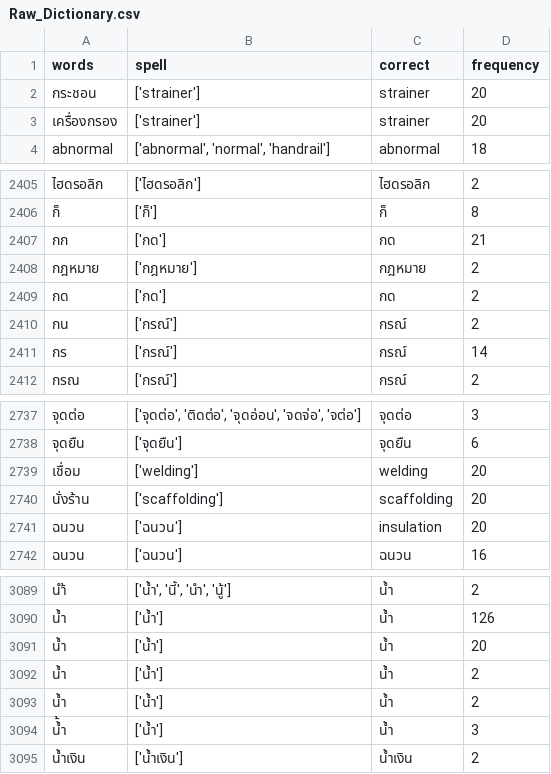
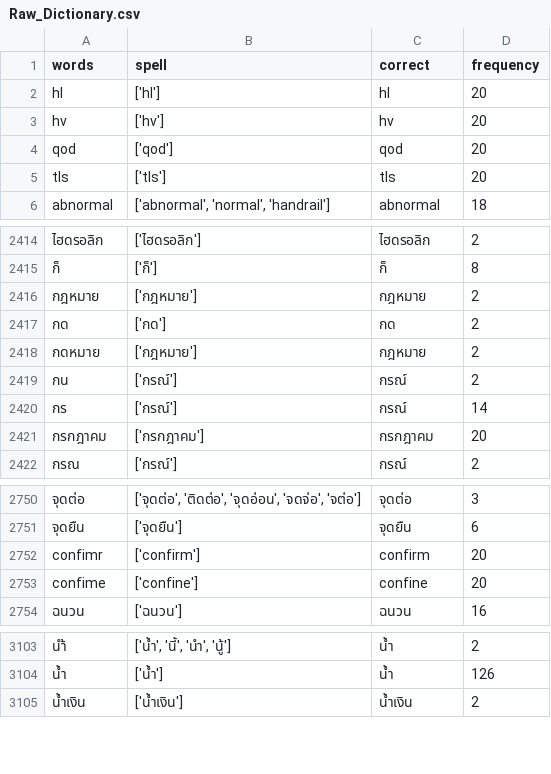
Before and after one commit to Cheewathep-Testongla/SMIT3.0, a CSV file: SMIT_Data/DataForModel/Raw_Dictionary.csv, drawn as a sheet; only a part is shown, gaps mark what is left out; removed rows and columns are numbered as before the commit, all else as after; the diff covers the shown part only; the diff names each change by its address in the sheet, - before the commit and + after, or states it on an @@ line.

Commit message:
Fixing Spell Check

```diff
--- a/SMIT_Data/DataForModel/Raw_Dictionary.csv
+++ b/SMIT_Data/DataForModel/Raw_Dictionary.csv
@@ row 2 moved to row 2446: กระชอน @@
@@ row 3 moved to row 2008: เครื่องกรอง @@
+row 2: hl | ['hl'] | hl | 20
+row 3: hv | ['hv'] | hv | 20
+row 4: qod | ['qod'] | qod | 20
+row 5: tls | ['tls'] | tls | 20
-row 2407: กก | ['กด'] | กด | 21
+row 2418: กดหมาย | ['กฎหมาย'] | กฎหมาย | 2
+row 2421: กรกฎาคม | ['กรกฎาคม'] | กรกฎาคม | 20
-row 2739: เชื่อม | ['welding'] | welding | 20
-row 2740: นั่งร้าน | ['scaffolding'] | scaffolding | 20
-row 2741: ฉนวน | ['ฉนวน'] | insulation | 20
+row 2752: confimr | ['confirm'] | confirm | 20
+row 2753: confime | ['confine'] | confine | 20
-row 3091: น้ำ | ['น้ำ'] | น้ำ | 20
-row 3092: น้ำ | ['น้ำ'] | น้ำ | 2
-row 3093: น้ำ | ['น้ำ'] | น้ำ | 2
-row 3094: น้้ำ | ['น้ำ'] | น้ำ | 3
```
Also changed, not shown: 16 added rows and 3 edited cells elsewhere in this file, SMIT_Data/Prepared_Safety_Audit.csv, 10 other files.
